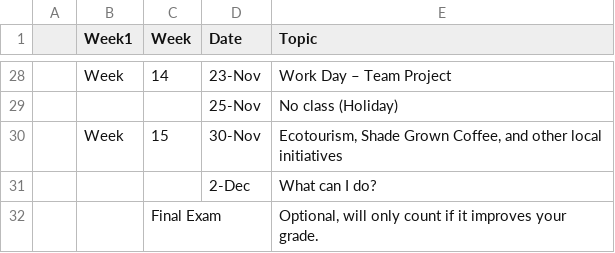
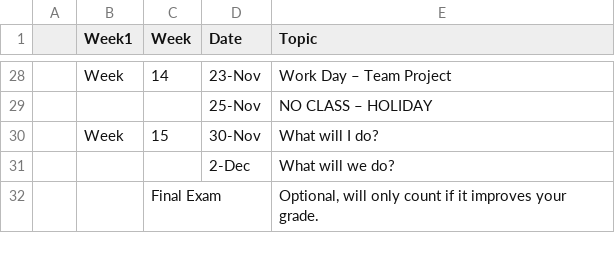
Before and after one commit to BrunaLab/IDS2395_FutureRainForests, a CSV file: content/page/course_schedule_short.csv, drawn as a sheet; only a part is shown, gaps mark what is left out; the diff covers the shown part only; the diff names each change by its address in the sheet, - before the commit and + after, or states it on an @@ line.

```diff
--- a/content/page/course_schedule_short.csv
+++ b/content/page/course_schedule_short.csv
-E29 (Topic): No class (Holiday)
+E29 (Topic): NO CLASS – HOLIDAY
-E30 (Topic): Ecotourism, Shade Grown Coffee, and other local initiatives
+E30 (Topic): What will I do?
-E31 (Topic): What can I do?
+E31 (Topic): What will we do?
```
Also changed, not shown: 26 edited cells elsewhere in this file, 6 other files.
